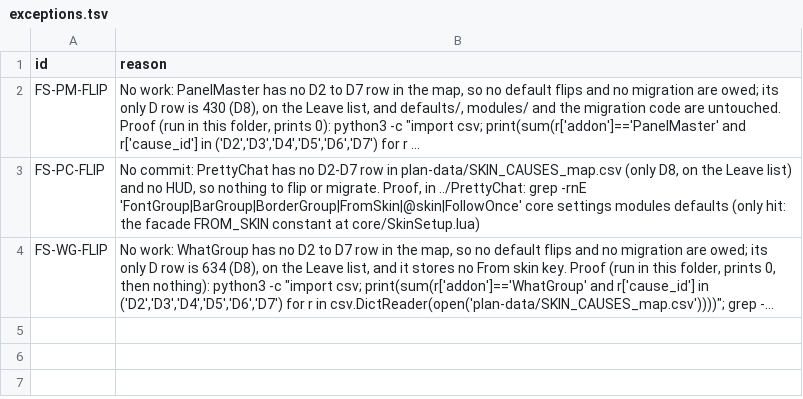
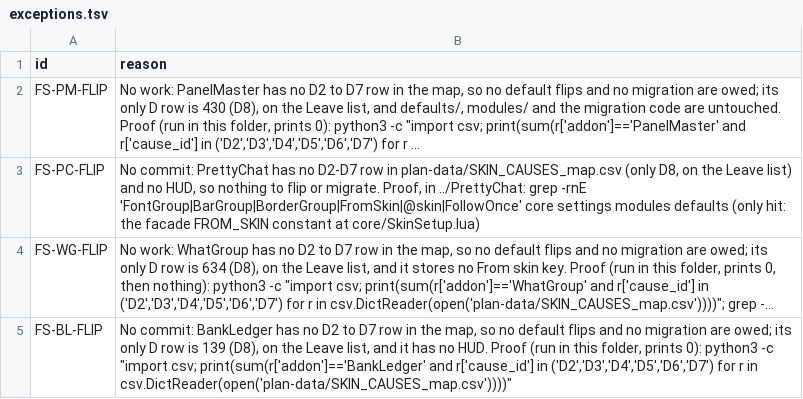
Before and after one commit to tusharsaxena/Ka0sAddonsCommonTasks, a TSV file: docs/2026-11-01-FULL_SKINNING/exceptions.tsv, drawn as a sheet; long unchanged cells end in …; the diff names each change by its address in the sheet, - before the commit and + after, or states it on an @@ line.

```diff
--- a/docs/2026-11-01-FULL_SKINNING/exceptions.tsv
+++ b/docs/2026-11-01-FULL_SKINNING/exceptions.tsv
+row 5: FS-BL-FLIP | No commit: BankLedger has no D2 to D7 row in the map, so no default flips and no migration are owed; its only D row is 139 (D8), on the Leave list, and it has no HUD. Proof (run in this folder, prints 0): python3 -c "import csv; print(sum(r['addon']=='BankLedger' and r['cause_id'] in ('D2','D3','D4','D5','D6','D7') for r in csv.DictReader(open('plan-data/SKIN_CAUSES_map.csv'))))"
```
